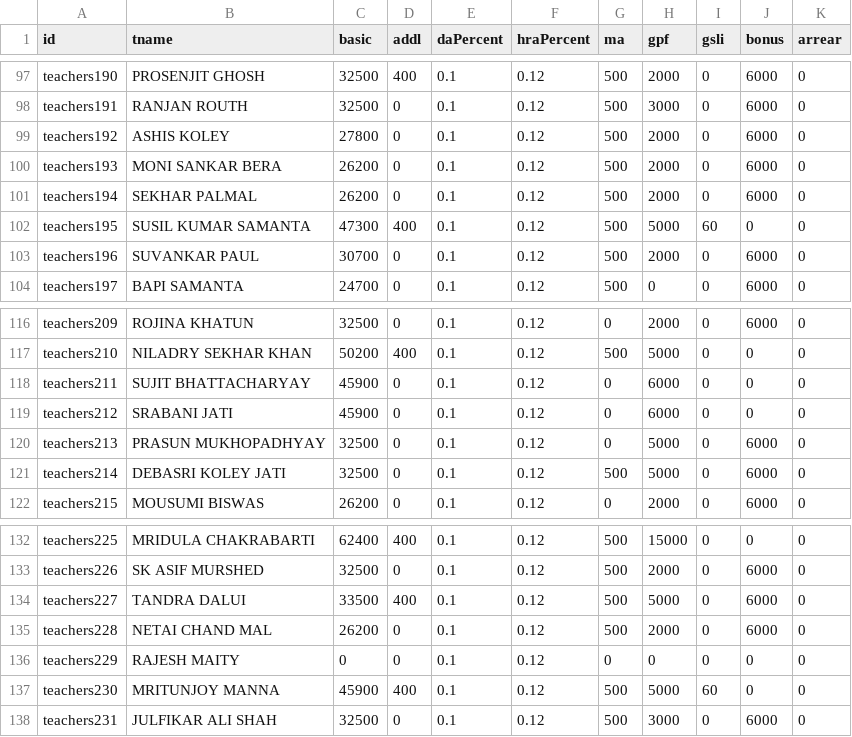
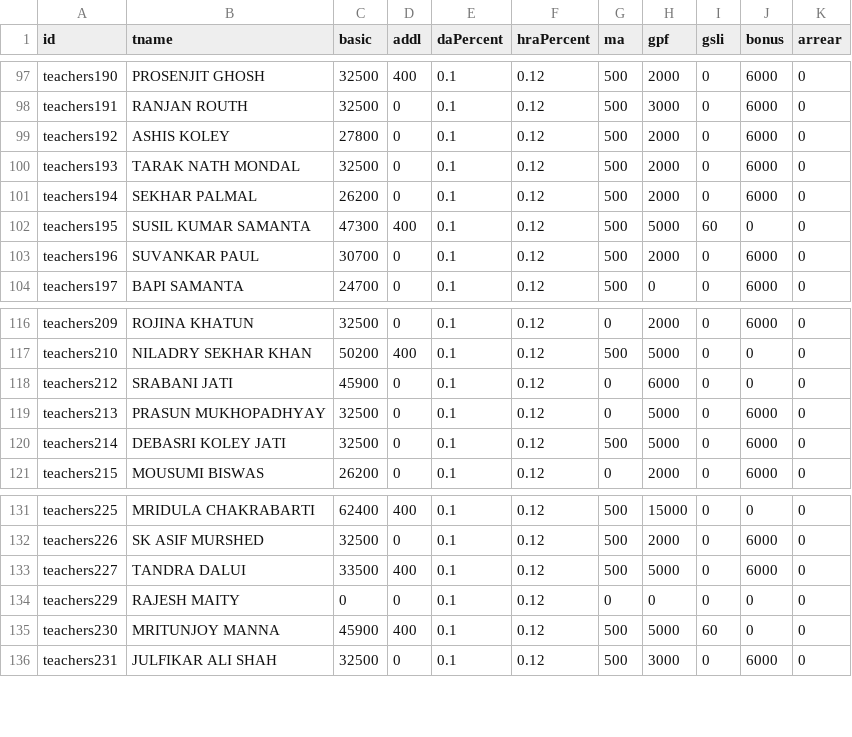
Before and after one commit to amtawestwbtpta/salaryRemodified, a CSV file: february-2024.csv, drawn as a sheet; only a part is shown, gaps mark what is left out.

```diff
--- a/february-2024.csv
+++ b/february-2024.csv
@@ -99,3 +99,3 @@ teachers191,RANJAN ROUTH,32500,0,0.1,0.12,500,3000,0,6000,0
 teachers192,ASHIS KOLEY,27800,0,0.1,0.12,500,2000,0,6000,0
-teachers193,MONI SANKAR BERA,26200,0,0.1,0.12,500,2000,0,6000,0
+teachers193,TARAK NATH MONDAL,32500,0,0.1,0.12,500,2000,0,6000,0
 teachers194,SEKHAR PALMAL,26200,0,0.1,0.12,500,2000,0,6000,0
@@ -117,3 +117,2 @@ teachers209,ROJINA KHATUN,32500,0,0.1,0.12,0,2000,0,6000,0
 teachers210,NILADRY SEKHAR KHAN,50200,400,0.1,0.12,500,5000,0,0,0
-teachers211,SUJIT BHATTACHARYAY,45900,0,0.1,0.12,0,6000,0,0,0
 teachers212,SRABANI JATI,45900,0,0.1,0.12,0,6000,0,0,0
@@ -134,3 +133,2 @@ teachers226,SK ASIF MURSHED,32500,0,0.1,0.12,500,2000,0,6000,0
 teachers227,TANDRA DALUI,33500,400,0.1,0.12,500,5000,0,6000,0
-teachers228,NETAI CHAND MAL,26200,0,0.1,0.12,500,2000,0,6000,0
 teachers229,RAJESH MAITY,0,0,0.1,0.12,0,0,0,0,0
```
Also changed, not shown: april-2024.csv, august-2024.csv, 18 other files.
